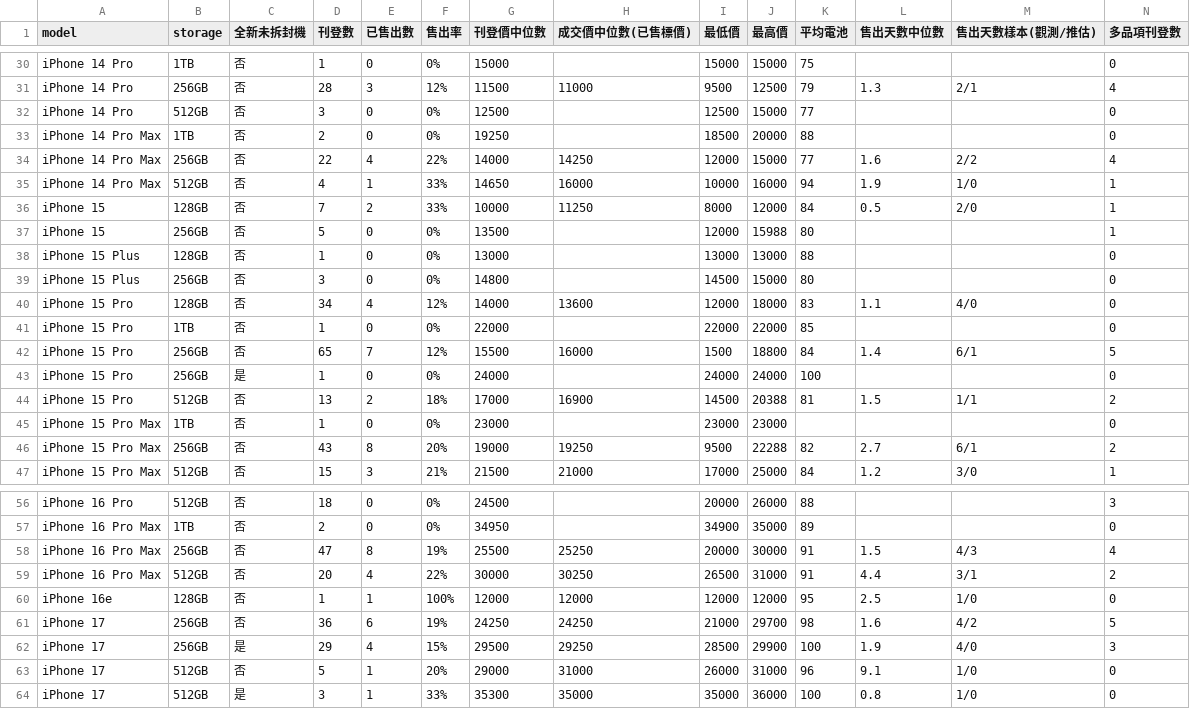
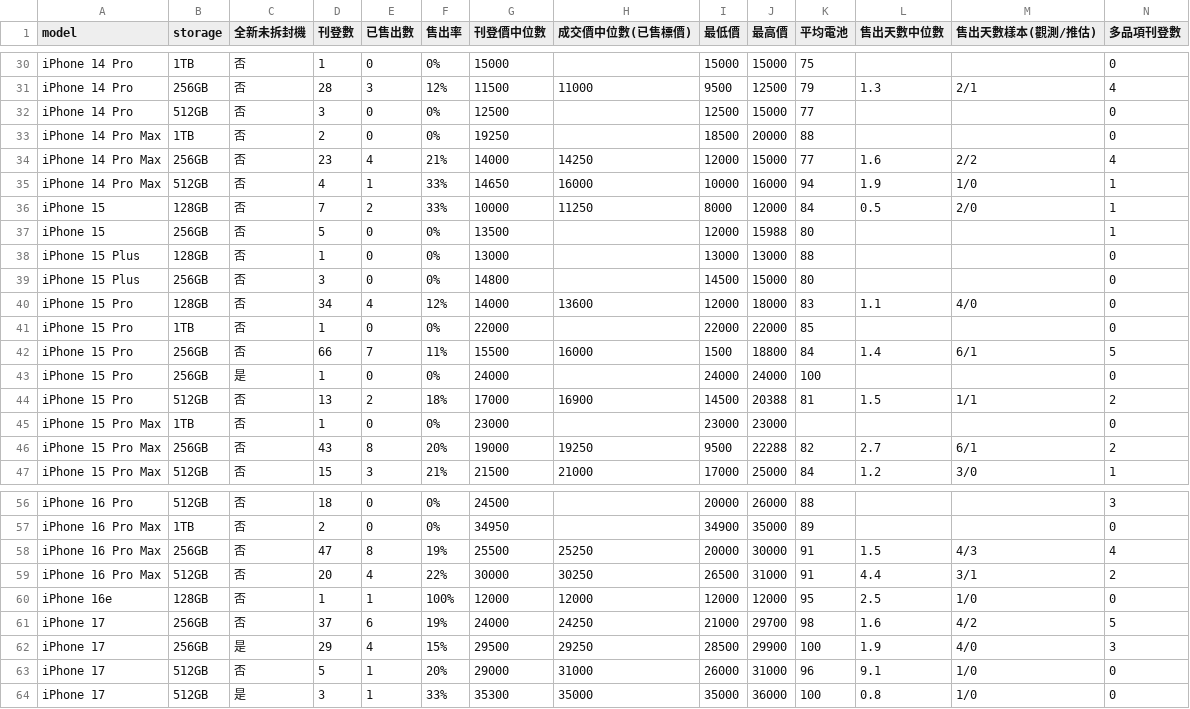
Before and after one commit to iPliny/ptt-iphone-tracker, a CSV file: data/market_summary.csv, drawn as a sheet; only a part is shown, gaps mark what is left out.

```diff
--- a/data/market_summary.csv
+++ b/data/market_summary.csv
@@ -33,3 +33,3 @@ iPhone 14 Pro,512GB,否,3,0,0%,12500,,12500,15000,77,,,0
 iPhone 14 Pro Max,1TB,否,2,0,0%,19250,,18500,20000,88,,,0
-iPhone 14 Pro Max,256GB,否,22,4,22%,14000,14250,12000,15000,77,1.6,2/2,4
+iPhone 14 Pro Max,256GB,否,23,4,21%,14000,14250,12000,15000,77,1.6,2/2,4
 iPhone 14 Pro Max,512GB,否,4,1,33%,14650,16000,10000,16000,94,1.9,1/0,1
@@ -41,3 +41,3 @@ iPhone 15 Pro,128GB,否,34,4,12%,14000,13600,12000,18000,83,1.1,4/0,0
 iPhone 15 Pro,1TB,否,1,0,0%,22000,,22000,22000,85,,,0
-iPhone 15 Pro,256GB,否,65,7,12%,15500,16000,1500,18800,84,1.4,6/1,5
+iPhone 15 Pro,256GB,否,66,7,11%,15500,16000,1500,18800,84,1.4,6/1,5
 iPhone 15 Pro,256GB,是,1,0,0%,24000,,24000,24000,100,,,0
@@ -60,3 +60,3 @@ iPhone 16 Pro Max,512GB,否,20,4,22%,30000,30250,26500,31000,91,4.4,3/1,2
 iPhone 16e,128GB,否,1,1,100%,12000,12000,12000,12000,95,2.5,1/0,0
-iPhone 17,256GB,否,36,6,19%,24250,24250,21000,29700,98,1.6,4/2,5
+iPhone 17,256GB,否,37,6,19%,24000,24250,21000,29700,98,1.6,4/2,5
 iPhone 17,256GB,是,29,4,15%,29500,29250,28500,29900,100,1.9,4/0,3
```
Also changed, not shown: data/events.csv, data/listings.csv, 1 other file.
